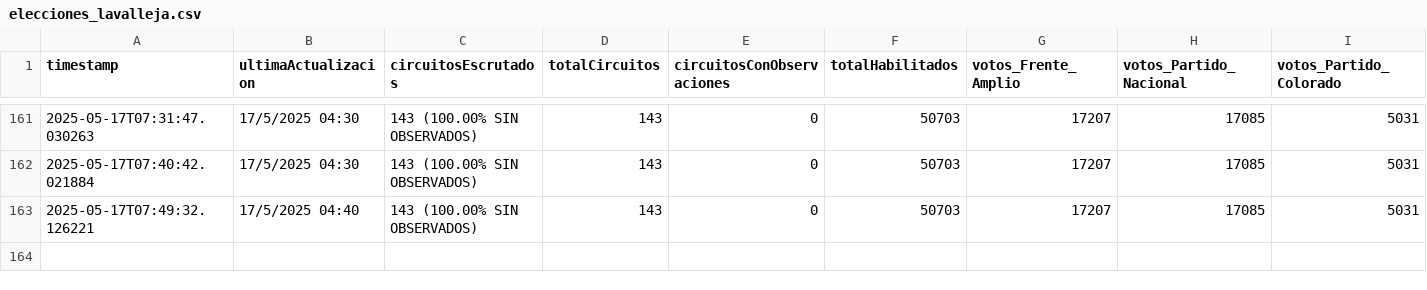
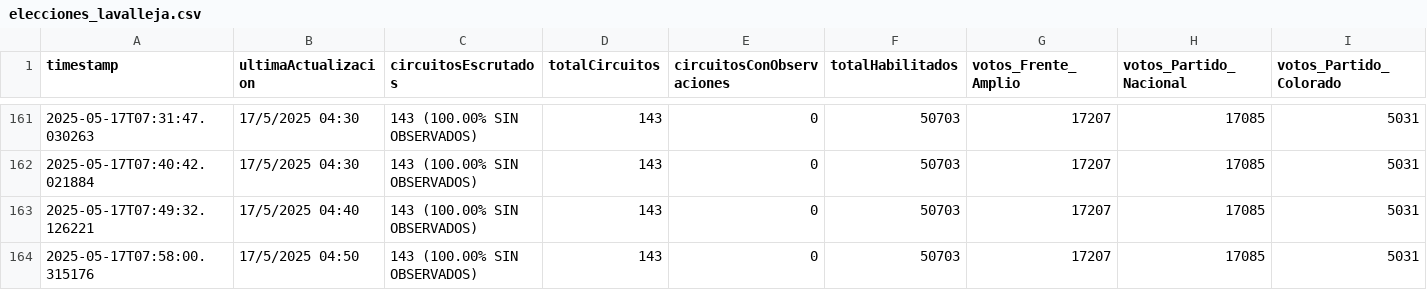
Before and after one commit to rusosnith/scrapperEleccionesUruguay, a CSV file: elecciones_lavalleja.csv, drawn as a sheet; only a part is shown, gaps mark what is left out; rows hold the shown columns only; the diff names each change by its address in the sheet, - before the commit and + after, or states it on an @@ line.

```diff
--- a/elecciones_lavalleja.csv
+++ b/elecciones_lavalleja.csv
+row 164: 2025-05-17T07:58:00.315176 | 17/5/2025 04:50 | 143 (100.00% SIN OBSERVADOS) | 143 | 0 | 50703 | 17207 | 17085 | 5031
```
